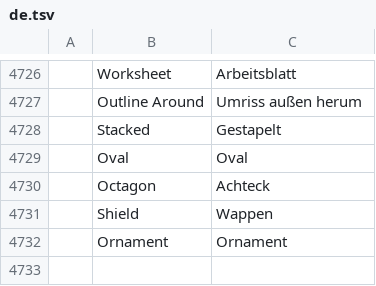
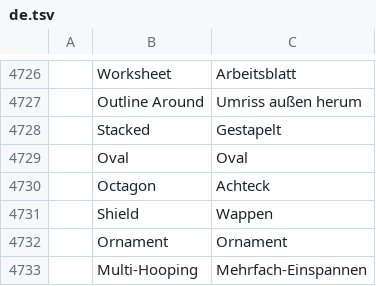
Before and after one commit to SiteSentrix/StitchFoundry, a TSV file: crates/ui-egui/src/i18n/de.tsv, drawn as a sheet; only a part is shown, gaps mark what is left out; the diff names each change by its address in the sheet, - before the commit and + after, or states it on an @@ line.

```diff
--- a/crates/ui-egui/src/i18n/de.tsv
+++ b/crates/ui-egui/src/i18n/de.tsv
+row 4733:  | Multi-Hooping | Mehrfach-Einspannen
```
Also changed, not shown: crates/ui-egui/src/i18n/cs.tsv, crates/ui-egui/src/i18n/ja.tsv, 13 other files.
